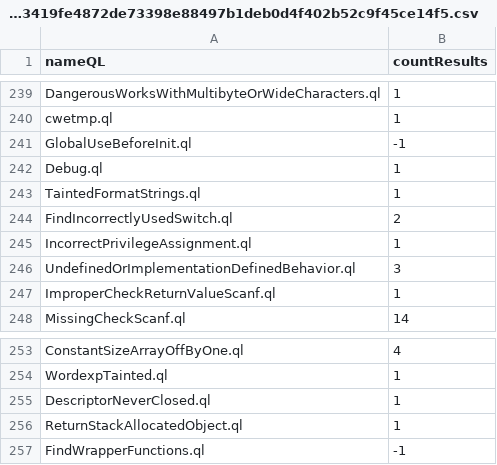
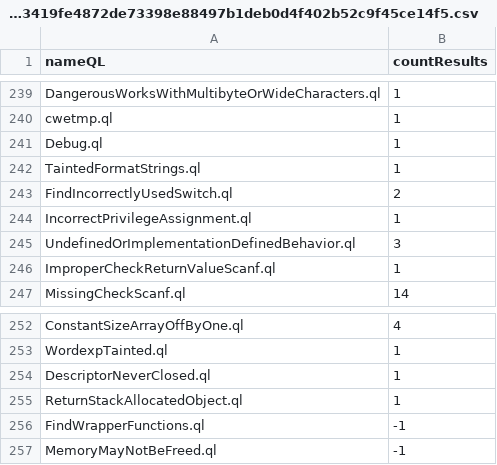
Before and after one commit to gergimentr/alldb, a CSV file: results/0c61c801654d422ded2c4f2e886ef3eff22609fa39422cbb0d319520b726119133069a5c5963b333419fe4872de73398e88497b1deb0d4f402b52c9f45ce14f5.csv, drawn as a sheet; only a part is shown, gaps mark what is left out.

Commit message:
result works

```diff
--- a/results/0c61c801654d422ded2c4f2e886ef3eff22609fa39422cbb0d319520b726119133069a5c5963b333419fe4872de73398e88497b1deb0d4f402b52c9f45ce14f5.csv
+++ b/results/0c61c801654d422ded2c4f2e886ef3eff22609fa39422cbb0d319520b726119133069a5c5963b333419fe4872de73398e88497b1deb0d4f402b52c9f45ce14f5.csv
@@ -240,3 +240,2 @@ DangerousWorksWithMultibyteOrWideCharacters.ql,1
 cwetmp.ql,1
-GlobalUseBeforeInit.ql,-1
 Debug.ql,1
@@ -257 +256,2 @@ ReturnStackAllocatedObject.ql,1
 FindWrapperFunctions.ql,-1
+MemoryMayNotBeFreed.ql,-1
```
Also changed, not shown: 1 other file.
